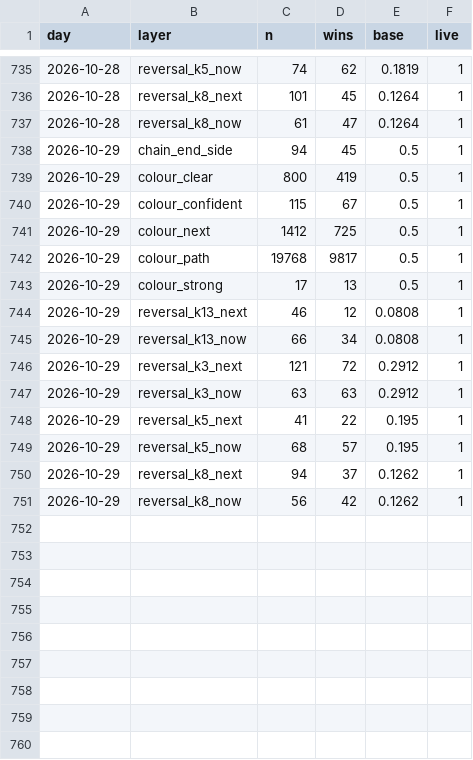
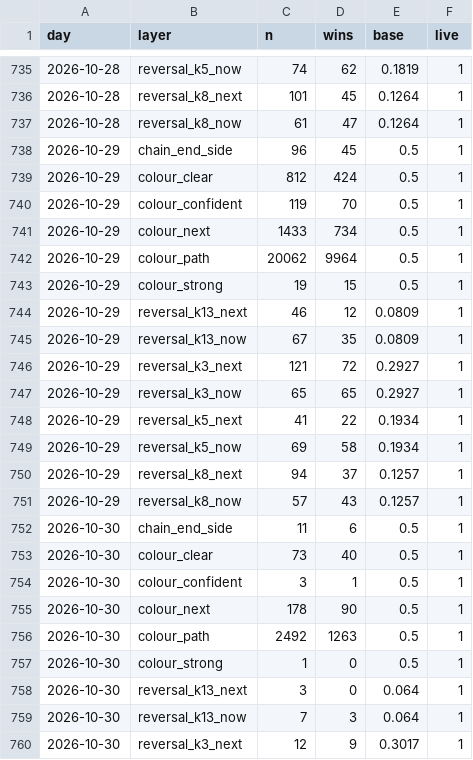
Before and after one commit to msmadanni88/trading-math-model, a CSV file: ledger/winrate.csv, drawn as a sheet; only a part is shown, gaps mark what is left out; the diff covers the shown part only.

```diff
--- a/ledger/winrate.csv
+++ b/ledger/winrate.csv
@@ -737,15 +737,24 @@ day,layer,n,wins,base,live
 2026-10-28,reversal_k8_now,61,47,0.1264,1
-2026-10-29,chain_end_side,94,45,0.5,1
-2026-10-29,colour_clear,800,419,0.5,1
-2026-10-29,colour_confident,115,67,0.5,1
-2026-10-29,colour_next,1412,725,0.5,1
-2026-10-29,colour_path,19768,9817,0.5,1
-2026-10-29,colour_strong,17,13,0.5,1
-2026-10-29,reversal_k13_next,46,12,0.0808,1
-2026-10-29,reversal_k13_now,66,34,0.0808,1
-2026-10-29,reversal_k3_next,121,72,0.2912,1
-2026-10-29,reversal_k3_now,63,63,0.2912,1
-2026-10-29,reversal_k5_next,41,22,0.195,1
-2026-10-29,reversal_k5_now,68,57,0.195,1
-2026-10-29,reversal_k8_next,94,37,0.1262,1
-2026-10-29,reversal_k8_now,56,42,0.1262,1
+2026-10-29,chain_end_side,96,45,0.5,1
+2026-10-29,colour_clear,812,424,0.5,1
+2026-10-29,colour_confident,119,70,0.5,1
+2026-10-29,colour_next,1433,734,0.5,1
+2026-10-29,colour_path,20062,9964,0.5,1
+2026-10-29,colour_strong,19,15,0.5,1
+2026-10-29,reversal_k13_next,46,12,0.0809,1
+2026-10-29,reversal_k13_now,67,35,0.0809,1
+2026-10-29,reversal_k3_next,121,72,0.2927,1
+2026-10-29,reversal_k3_now,65,65,0.2927,1
+2026-10-29,reversal_k5_next,41,22,0.1934,1
+2026-10-29,reversal_k5_now,69,58,0.1934,1
+2026-10-29,reversal_k8_next,94,37,0.1257,1
+2026-10-29,reversal_k8_now,57,43,0.1257,1
+2026-10-30,chain_end_side,11,6,0.5,1
+2026-10-30,colour_clear,73,40,0.5,1
+2026-10-30,colour_confident,3,1,0.5,1
+2026-10-30,colour_next,178,90,0.5,1
+2026-10-30,colour_path,2492,1263,0.5,1
+2026-10-30,colour_strong,1,0,0.5,1
+2026-10-30,reversal_k13_next,3,0,0.064,1
+2026-10-30,reversal_k13_now,7,3,0.064,1
+2026-10-30,reversal_k3_next,12,9,0.3017,1
```
Also changed, not shown: 5 added rows elsewhere in this file, calls/2026-10-29.csv, candles/2026-10-29.csv, 13 other files.
